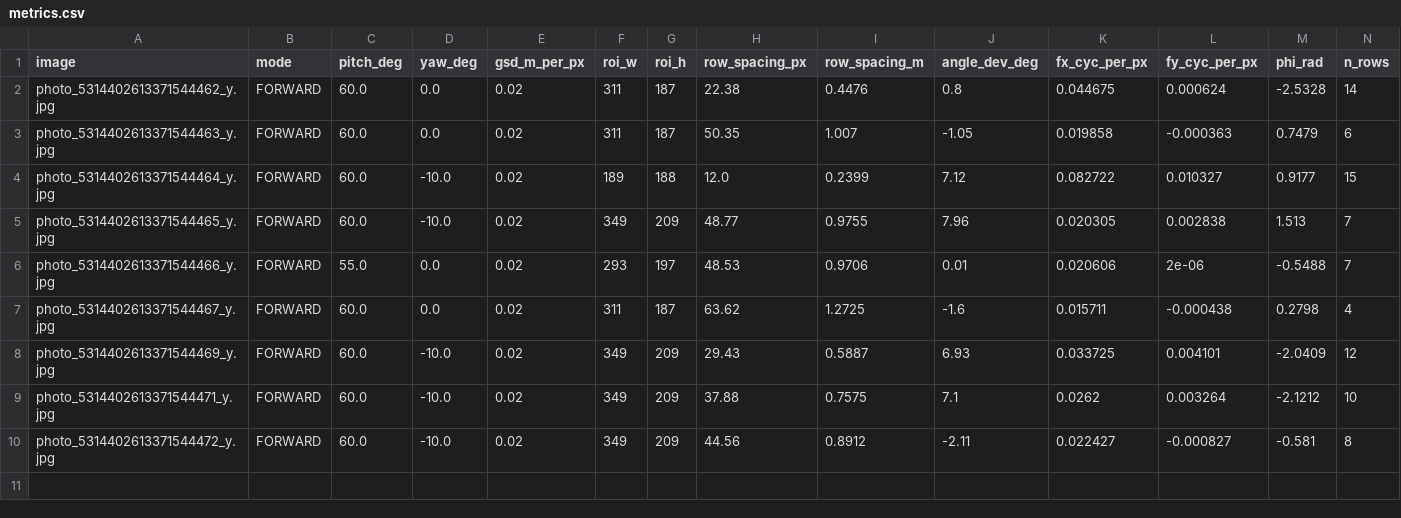
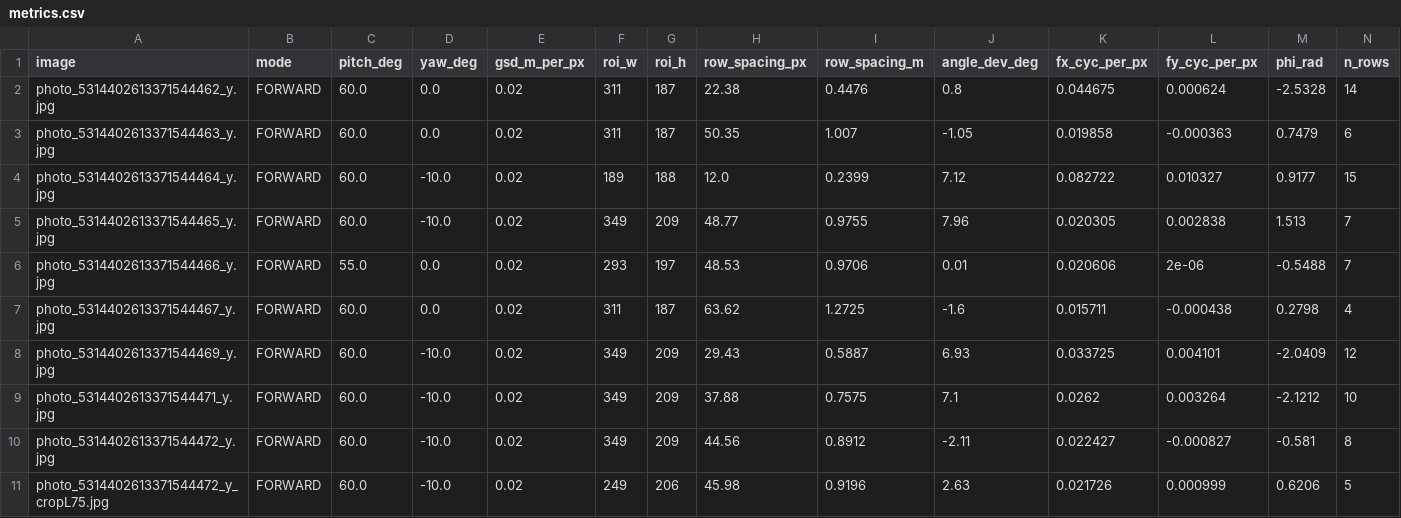
Before and after one commit to A-C-Simon/Crop_row_detection, a CSV file: CropRowNav/FFT/metrics.csv, drawn as a sheet; only a part is shown; rows hold the shown columns only; the diff names each change by its address in the sheet, - before the commit and + after, or states it on an @@ line.

Commit message:
Fix MultiROI weed merges and curved row corridors
Trim unusually wide flank clusters when a sustained low vegetation valley separates the crop row from off-row growth. Preserve the corridor-adjacent component so merged weeds do not shift the search window in strips above it.

Record each strip's outer row edges and draw ROI corridors as interpolated quadrilaterals. Curved and converging crop rows now shape the displayed ROIs instead of leaving misleading rectangular overlays. Keep the rectangle fallback when fewer than two strips provide two-sided evidence.

Update the MultiROI documentation and include the cropL75 navigation output and command metrics used to inspect the change.

```diff
--- a/CropRowNav/FFT/metrics.csv
+++ b/CropRowNav/FFT/metrics.csv
+row 11: photo_5314402613371544472_y_cropL75.jpg | FORWARD | 60.0 | -10.0 | 0.02 | 249 | 206 | 45.98 | 0.9196 | 2.63 | 0.021726 | 0.000999 | 0.6206 | 5
```
Also changed, not shown: CropRowNav/LinReg_Multiroi/nav_commands.csv, 4 other files.
